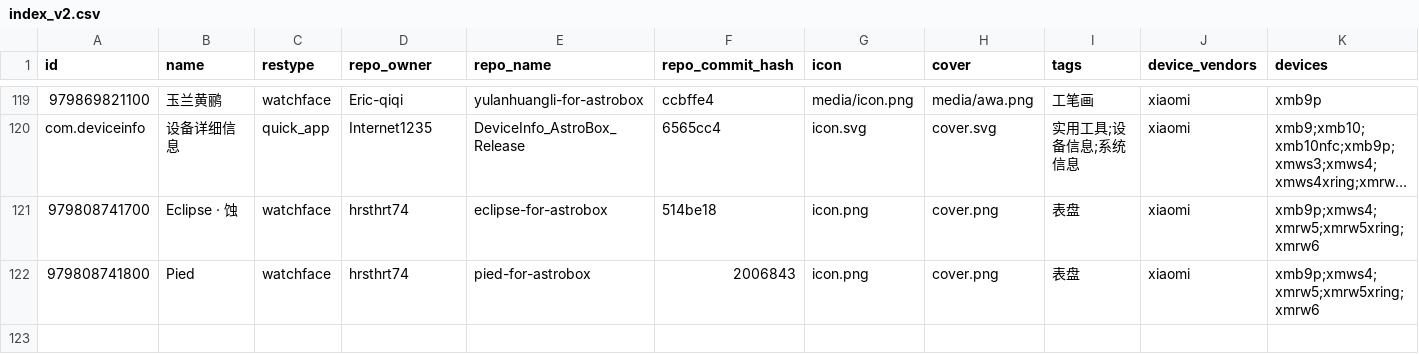
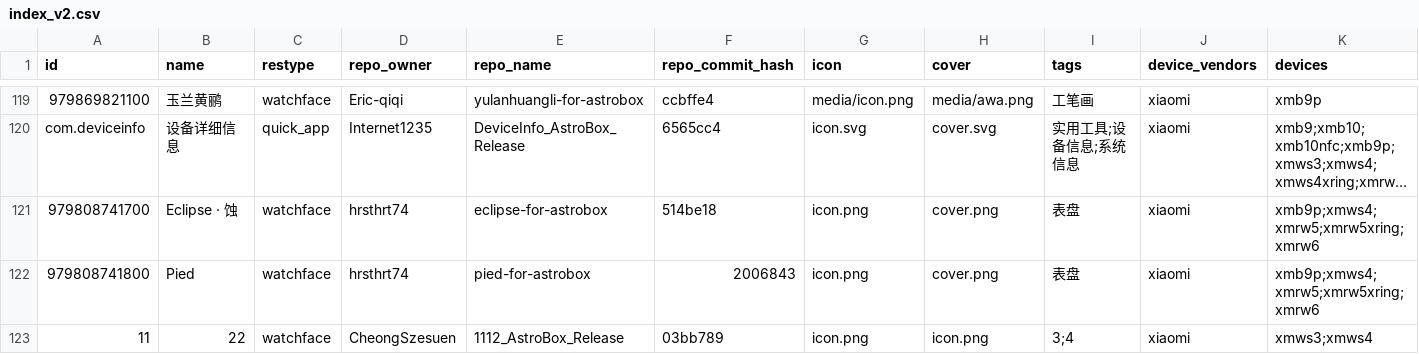
Before and after one commit to AstralSightStudios/ABRepo-TestEnv, a CSV file: index_v2.csv, drawn as a sheet; only a part is shown, gaps mark what is left out; long unchanged cells end in …; rows hold the shown columns only; the diff names each change by its address in the sheet, - before the commit and + after, or states it on an @@ line.

Commit message:
Update catalog for 11

```diff
--- a/index_v2.csv
+++ b/index_v2.csv
+row 123: 11 | 22 | watchface | CheongSzesuen | 1112_AstroBox_Release | 03bb789 | icon.png | icon.png | 3;4 | xiaomi | xmws3;xmws4
```
